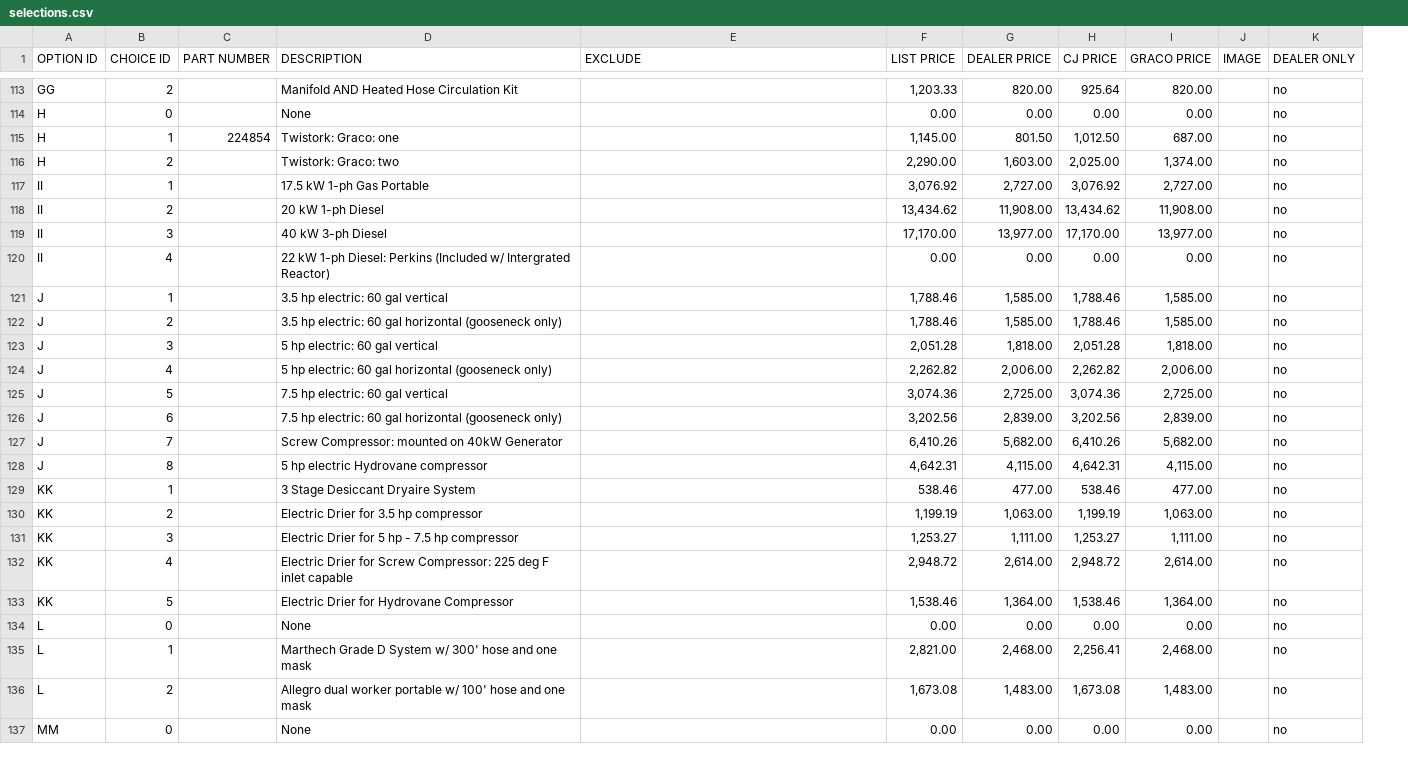
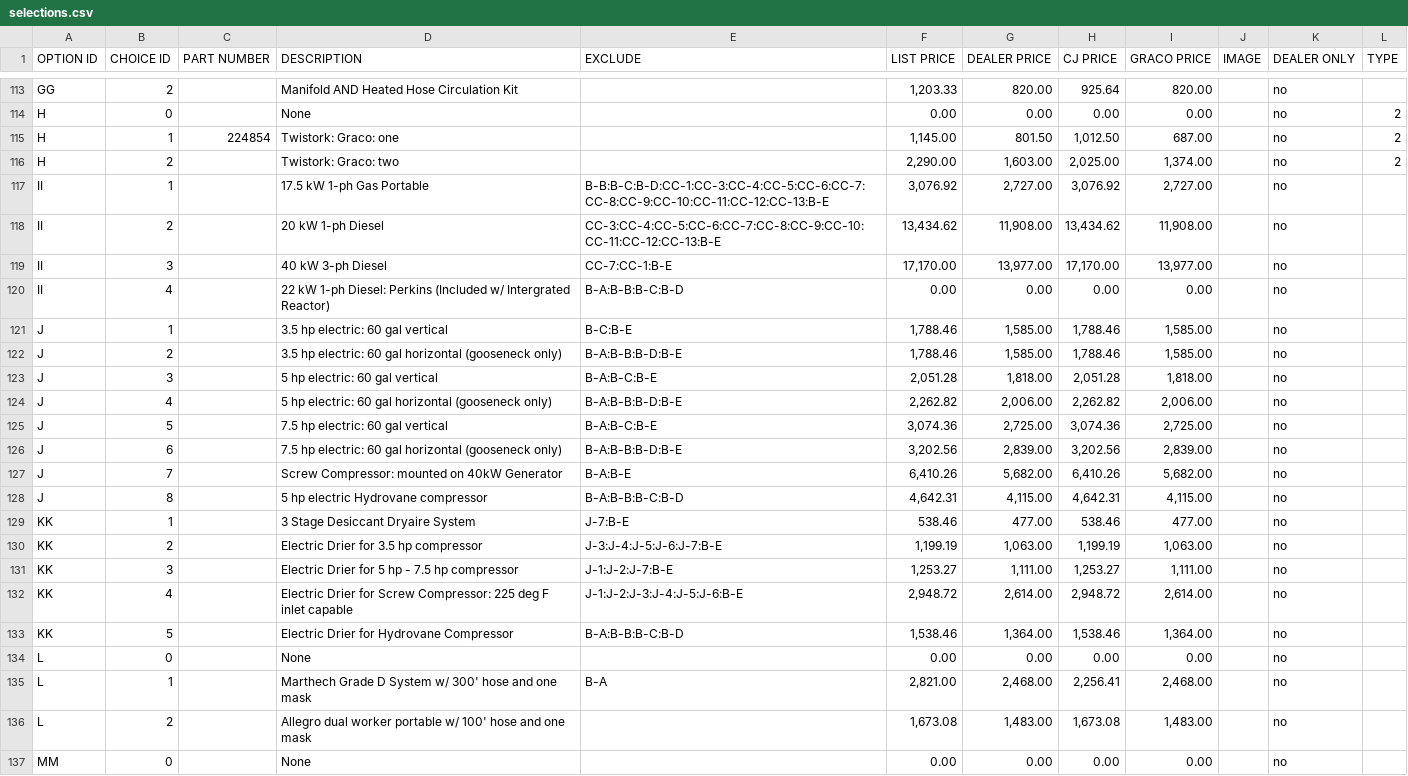
Before and after one commit to jaytord/cjspray, a CSV file: ref/csv/selections.csv, drawn as a sheet; only a part is shown, gaps mark what is left out; the diff covers the shown part only; the diff names each change by its address in the sheet, - before the commit and + after, or states it on an @@ line.

```diff
--- a/ref/csv/selections.csv
+++ b/ref/csv/selections.csv
+column L (TYPE), rows 114-116: all 2
-E117 (EXCLUDE): (empty)
+E117 (EXCLUDE): B-B:B-C:B-D:CC-1:CC-3:CC-4:CC-5:CC-6:CC-7:CC-8:CC-9:CC-10:CC-11:CC-12:CC-13:B-E
-E118 (EXCLUDE): (empty)
+E118 (EXCLUDE): CC-3:CC-4:CC-5:CC-6:CC-7:CC-8:CC-9:CC-10:CC-11:CC-12:CC-13:B-E
-E119 (EXCLUDE): (empty)
+E119 (EXCLUDE): CC-7:CC-1:B-E
-E120 (EXCLUDE): (empty)
+E120 (EXCLUDE): B-A:B-B:B-C:B-D
-E121 (EXCLUDE): (empty)
+E121 (EXCLUDE): B-C:B-E
-E122 (EXCLUDE): (empty)
+E122 (EXCLUDE): B-A:B-B:B-D:B-E
-E123 (EXCLUDE): (empty)
+E123 (EXCLUDE): B-A:B-C:B-E
-E124 (EXCLUDE): (empty)
+E124 (EXCLUDE): B-A:B-B:B-D:B-E
-E125 (EXCLUDE): (empty)
+E125 (EXCLUDE): B-A:B-C:B-E
-E126 (EXCLUDE): (empty)
+E126 (EXCLUDE): B-A:B-B:B-D:B-E
-E127 (EXCLUDE): (empty)
+E127 (EXCLUDE): B-A:B-E
-E128 (EXCLUDE): (empty)
+E128 (EXCLUDE): B-A:B-B:B-C:B-D
-E129 (EXCLUDE): (empty)
+E129 (EXCLUDE): J-7:B-E
-E130 (EXCLUDE): (empty)
+E130 (EXCLUDE): J-3:J-4:J-5:J-6:J-7:B-E
-E131 (EXCLUDE): (empty)
+E131 (EXCLUDE): J-1:J-2:J-7:B-E
-E132 (EXCLUDE): (empty)
+E132 (EXCLUDE): J-1:J-2:J-3:J-4:J-5:J-6:B-E
-E133 (EXCLUDE): (empty)
+E133 (EXCLUDE): B-A:B-B:B-C:B-D
-E135 (EXCLUDE): (empty)
+E135 (EXCLUDE): B-A
```
Also changed, not shown: 162 edited cells elsewhere in this file, 7 other files.
